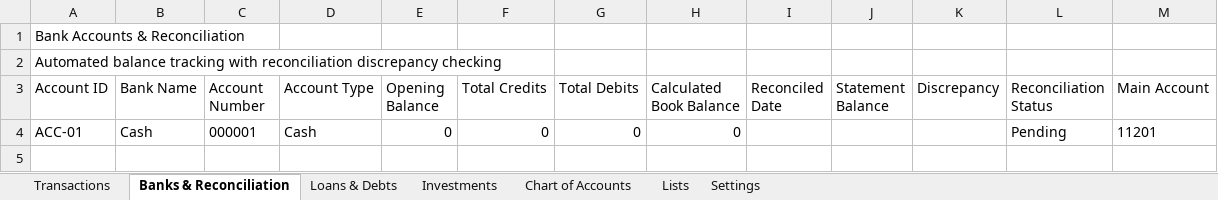
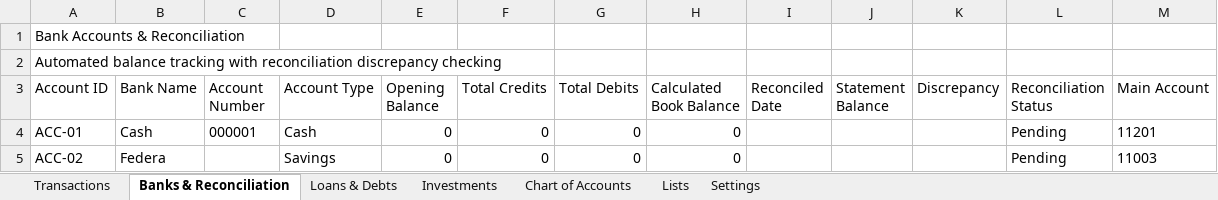
Before and after one commit to SanjoPoly/MyLedger, an Excel workbook: my-money.xlsx, sheet Banks & Reconciliation, drawn as a sheet; values as stored, in another font and other column widths than the file's, no borders; the diff names each change by its address in the sheet, - before the commit and + after, or states it on an @@ line.

Commit message:
Ledgr: update my-money.xlsx (2026-08-15T22:13:54.785Z)

```diff
--- a/my-money.xlsx (sheet Banks & Reconciliation)
+++ b/my-money.xlsx (sheet Banks & Reconciliation)
+row 5: ACC-02 | Federa |  | Savings | 0 | 0 | 0 | 0 |  |  |  | Pending | 11003
```
